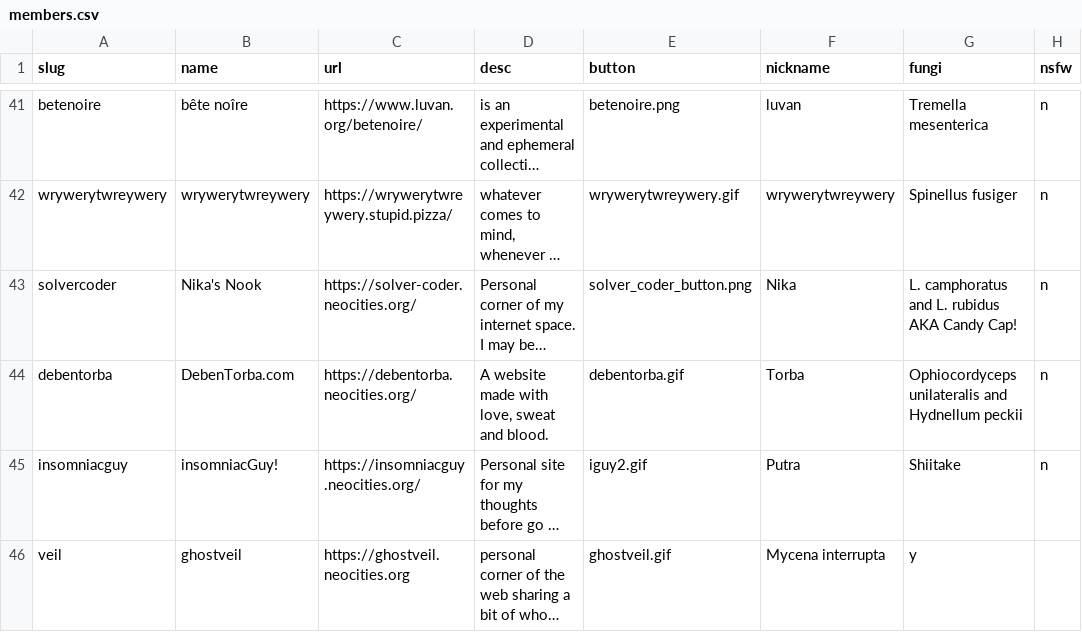
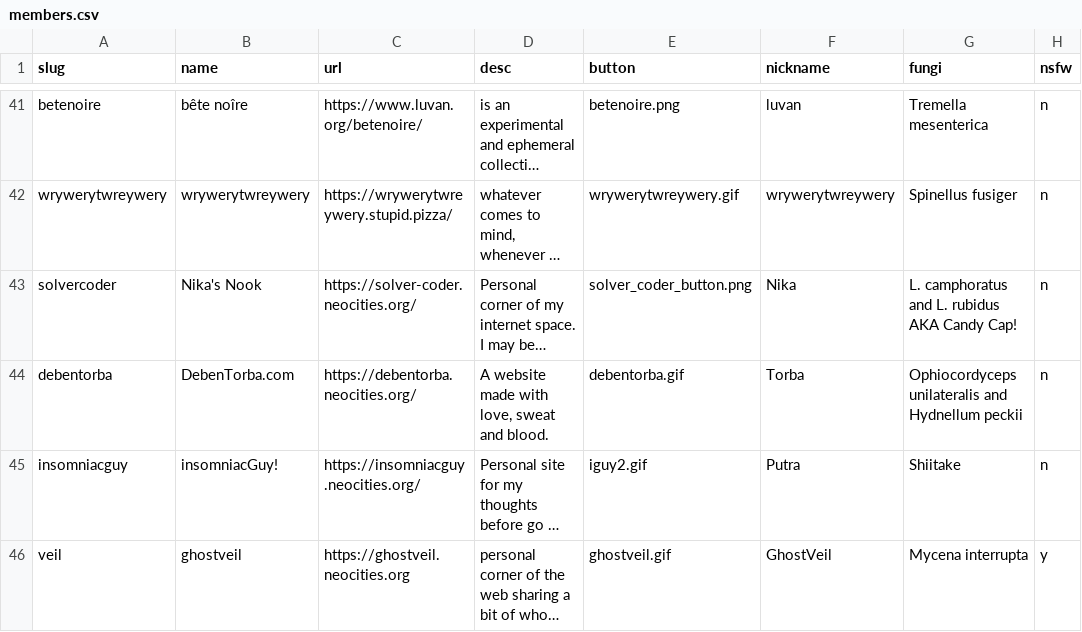
Before and after one commit to RodFireProductions/void.shrooms, a CSV file: _data/members.csv, drawn as a sheet; only a part is shown, gaps mark what is left out; long unchanged cells end in …; the diff names each change by its address in the sheet, - before the commit and + after, or states it on an @@ line.

Commit message:
fixing format

```diff
--- a/_data/members.csv
+++ b/_data/members.csv
-F46 (nickname): Mycena interrupta
+F46 (nickname): GhostVeil
-G46 (fungi): y
+G46 (fungi): Mycena interrupta
-H46 (nsfw): (empty)
+H46 (nsfw): y
```
